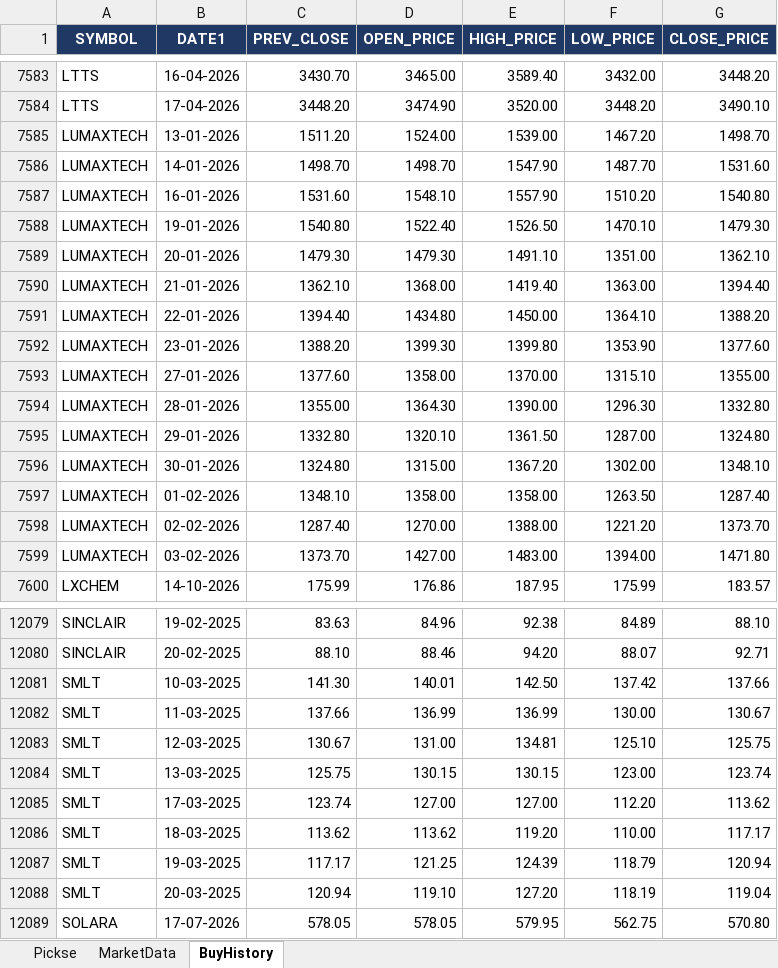
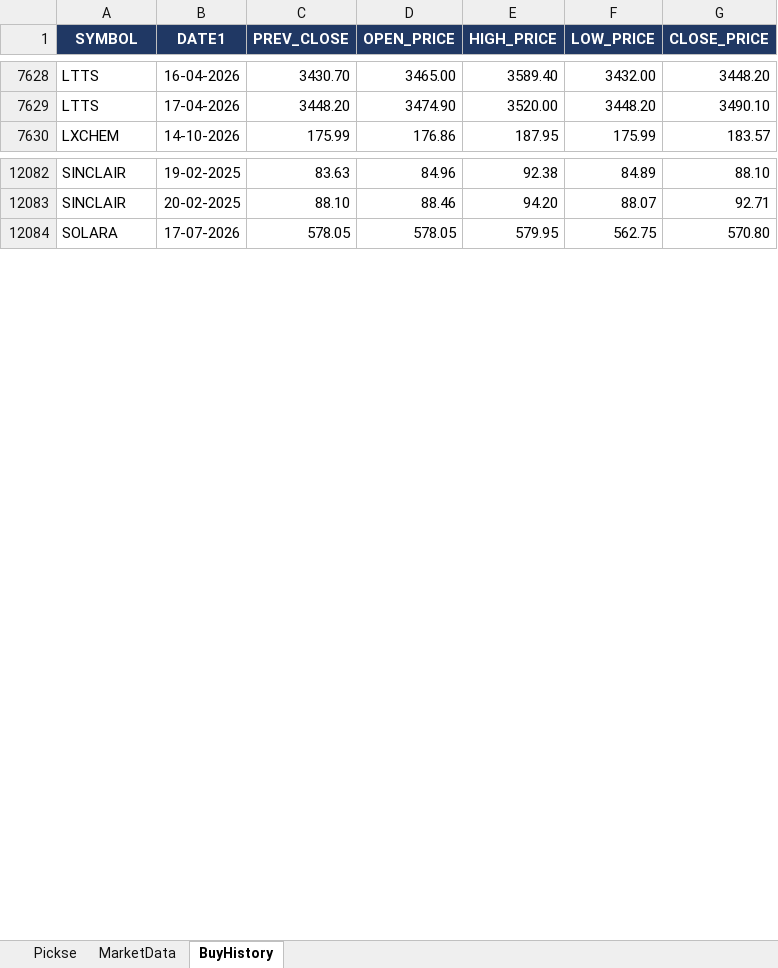
Before and after one commit to spurandhar0/nse-btst-dashboard, an Excel workbook: latest_quickrun.xlsx, sheet BuyHistory, drawn as a sheet; only a part is shown, gaps mark what is left out; values as stored, in another font and other column widths than the file's, no borders; removed rows and columns are numbered as before the commit, all else as after; the diff covers the shown part only; the diff names each change by its address in the sheet, - before the commit and + after, or states it on an @@ line.

```diff
--- a/latest_quickrun.xlsx (sheet BuyHistory)
+++ b/latest_quickrun.xlsx (sheet BuyHistory)
-row 7585: LUMAXTECH | 13-01-2026 | 1511.20 | 1524.00 | 1539.00 | 1467.20 | 1498.70
-row 7586: LUMAXTECH | 14-01-2026 | 1498.70 | 1498.70 | 1547.90 | 1487.70 | 1531.60
-row 7587: LUMAXTECH | 16-01-2026 | 1531.60 | 1548.10 | 1557.90 | 1510.20 | 1540.80
-row 7588: LUMAXTECH | 19-01-2026 | 1540.80 | 1522.40 | 1526.50 | 1470.10 | 1479.30
-row 7589: LUMAXTECH | 20-01-2026 | 1479.30 | 1479.30 | 1491.10 | 1351.00 | 1362.10
-row 7590: LUMAXTECH | 21-01-2026 | 1362.10 | 1368.00 | 1419.40 | 1363.00 | 1394.40
-row 7591: LUMAXTECH | 22-01-2026 | 1394.40 | 1434.80 | 1450.00 | 1364.10 | 1388.20
-row 7592: LUMAXTECH | 23-01-2026 | 1388.20 | 1399.30 | 1399.80 | 1353.90 | 1377.60
-row 7593: LUMAXTECH | 27-01-2026 | 1377.60 | 1358.00 | 1370.00 | 1315.10 | 1355.00
-row 7594: LUMAXTECH | 28-01-2026 | 1355.00 | 1364.30 | 1390.00 | 1296.30 | 1332.80
-row 7595: LUMAXTECH | 29-01-2026 | 1332.80 | 1320.10 | 1361.50 | 1287.00 | 1324.80
-row 7596: LUMAXTECH | 30-01-2026 | 1324.80 | 1315.00 | 1367.20 | 1302.00 | 1348.10
-row 7597: LUMAXTECH | 01-02-2026 | 1348.10 | 1358.00 | 1358.00 | 1263.50 | 1287.40
-row 7598: LUMAXTECH | 02-02-2026 | 1287.40 | 1270.00 | 1388.00 | 1221.20 | 1373.70
-row 7599: LUMAXTECH | 03-02-2026 | 1373.70 | 1427.00 | 1483.00 | 1394.00 | 1471.80
-row 12081: SMLT | 10-03-2025 | 141.30 | 140.01 | 142.50 | 137.42 | 137.66
-row 12082: SMLT | 11-03-2025 | 137.66 | 136.99 | 136.99 | 130.00 | 130.67
-row 12083: SMLT | 12-03-2025 | 130.67 | 131.00 | 134.81 | 125.10 | 125.75
-row 12084: SMLT | 13-03-2025 | 125.75 | 130.15 | 130.15 | 123.00 | 123.74
-row 12085: SMLT | 17-03-2025 | 123.74 | 127.00 | 127.00 | 112.20 | 113.62
-row 12086: SMLT | 18-03-2025 | 113.62 | 113.62 | 119.20 | 110.00 | 117.17
-row 12087: SMLT | 19-03-2025 | 117.17 | 121.25 | 124.39 | 118.79 | 120.94
-row 12088: SMLT | 20-03-2025 | 120.94 | 119.10 | 127.20 | 118.19 | 119.04
```
Also changed, not shown: 61 added rows and 40 removed rows elsewhere in this sheet, sheet Pickse, sheet MarketData, 2 other files.
